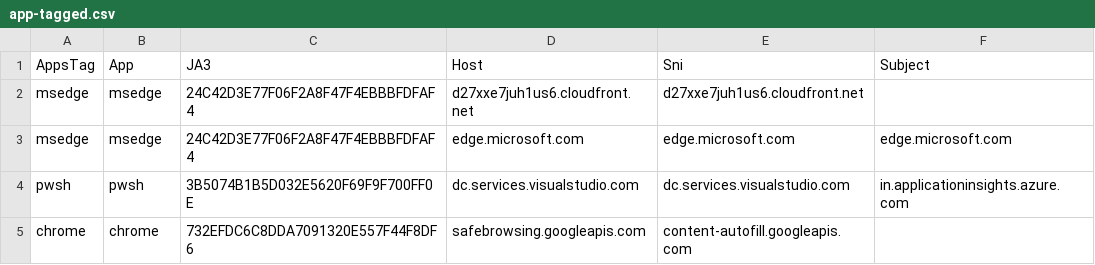
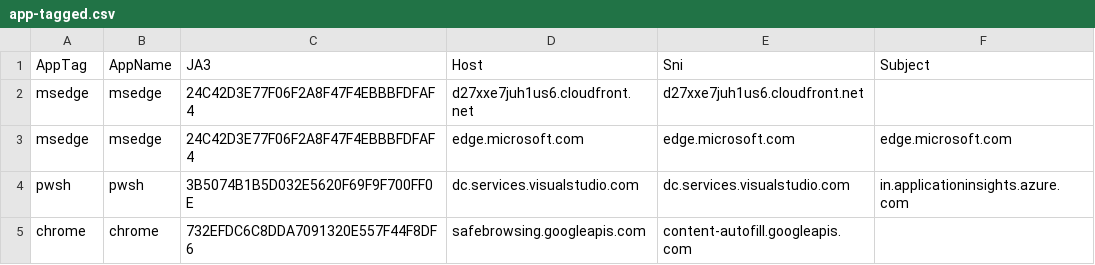
Before and after one commit to rysavy-ondrej/ethanol, a CSV file: Notebooks/app-tagged.csv, drawn as a sheet; only a part is shown.

```diff
--- a/Notebooks/app-tagged.csv
+++ b/Notebooks/app-tagged.csv
@@ -1,2 +1,2 @@
-AppsTag,App,JA3,Host,Sni,Subject
+AppTag,AppName,JA3,Host,Sni,Subject
 msedge,msedge,24C42D3E77F06F2A8F47F4EBBBFDFAF4,d27xxe7juh1us6.cloudfront.net,d27xxe7juh1us6.cloudfront.net,
```
Also changed, not shown: 1 other file.
